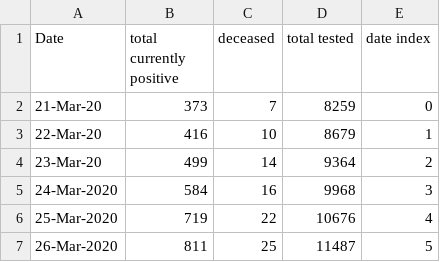
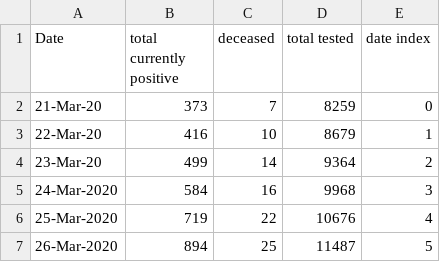
Before and after one commit to watty62/Scot_covid19, a CSV file: data/processed/scot_test_positive_deceased.csv, drawn as a sheet.

Commit message:
add 26-Mar data

```diff
--- a/data/processed/scot_test_positive_deceased.csv
+++ b/data/processed/scot_test_positive_deceased.csv
@@ -6,2 +6,2 @@ Date,total currently positive,deceased,total tested,date index
 25-Mar-2020,719,22,10676,4
-26-Mar-2020,811,25,11487,5
+26-Mar-2020,894,25,11487,5
```
